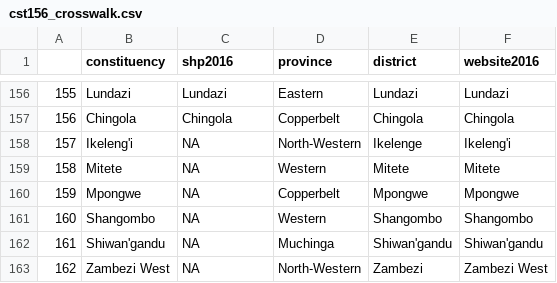
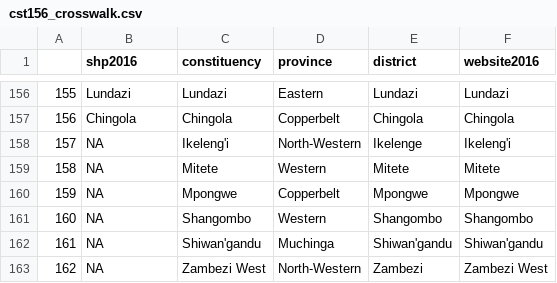
Before and after one commit to tessam30/Zambia, a CSV file: processeddata/cst156_crosswalk.csv, drawn as a sheet; only a part is shown, gaps mark what is left out; the diff names each change by its address in the sheet, - before the commit and + after, or states it on an @@ line.

```diff
--- a/processeddata/cst156_crosswalk.csv
+++ b/processeddata/cst156_crosswalk.csv
-B1: constituency
+B1: shp2016
-C1: shp2016
+C1: constituency
-B158 (shp2016): Ikeleng'i
+B158 (shp2016): NA
-C158 (constituency): NA
+C158 (constituency): Ikeleng'i
-B159 (shp2016): Mitete
+B159 (shp2016): NA
-C159 (constituency): NA
+C159 (constituency): Mitete
-B160 (shp2016): Mpongwe
+B160 (shp2016): NA
-C160 (constituency): NA
+C160 (constituency): Mpongwe
-B161 (shp2016): Shangombo
+B161 (shp2016): NA
-C161 (constituency): NA
+C161 (constituency): Shangombo
-B162 (shp2016): Shiwan'gandu
+B162 (shp2016): NA
-C162 (constituency): NA
+C162 (constituency): Shiwan'gandu
-B163 (shp2016): Zambezi West
+B163 (shp2016): NA
-C163 (constituency): NA
+C163 (constituency): Zambezi West
```
Also changed, not shown: processeddata/cst150_crosswalk.csv, processeddata/cst_crosswalk.csv.
